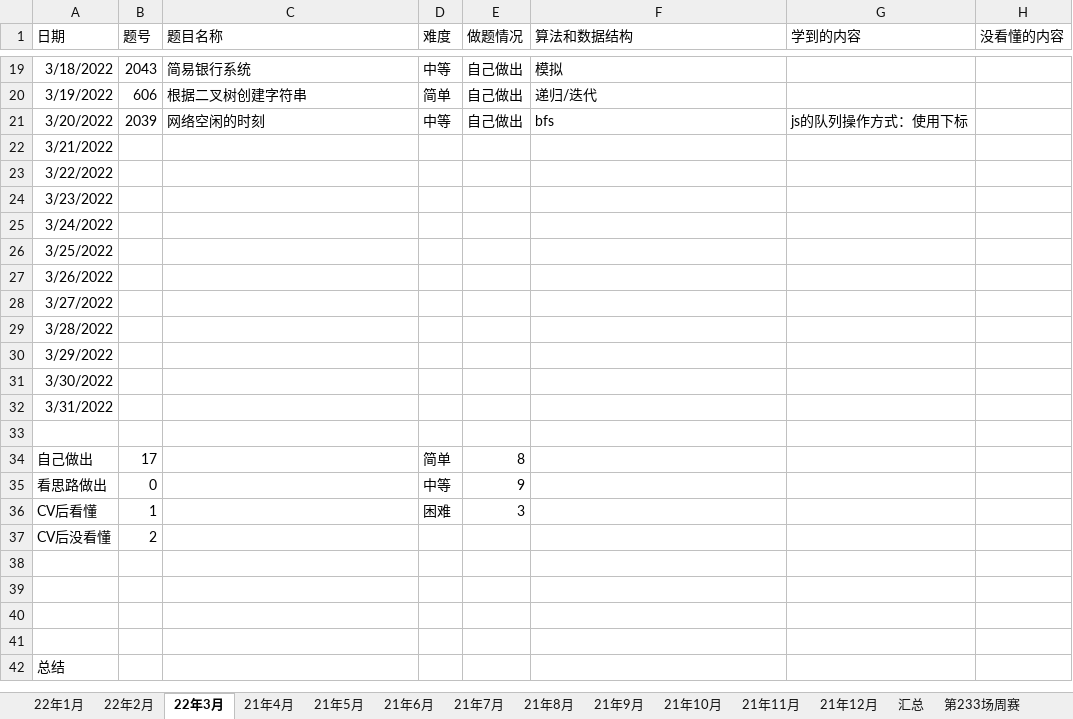
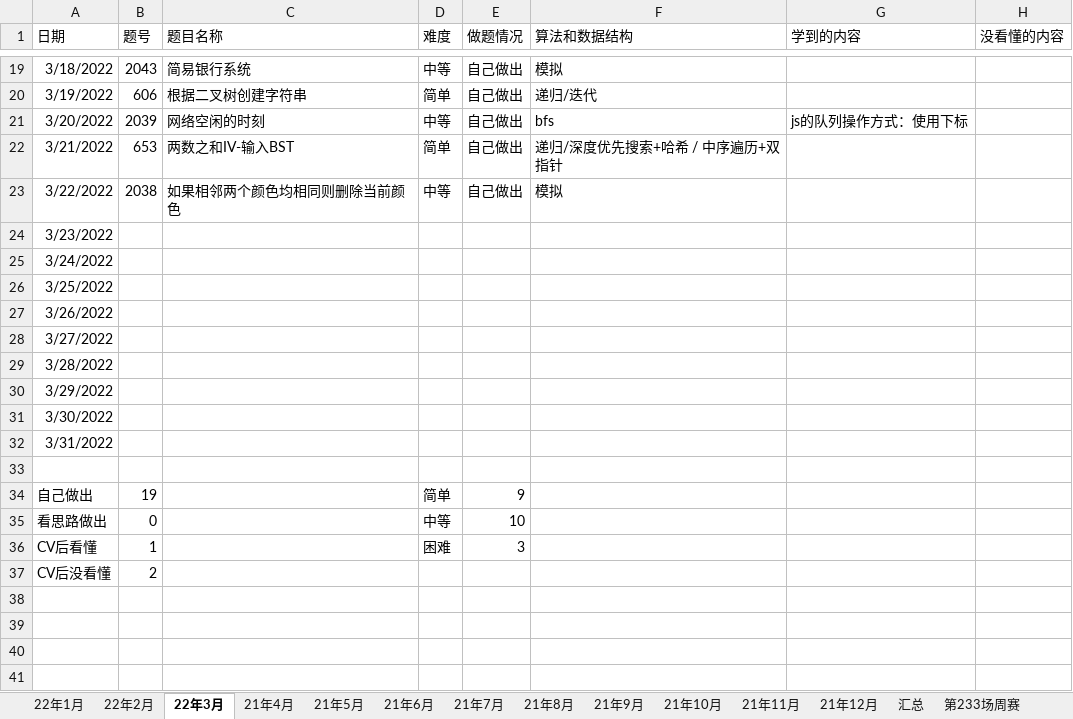
Before and after one commit to S-N-O-R-L-A-X/leetcode, an Excel workbook: 22年力扣每日一题做题情况.xlsx, sheet 22年3月, drawn as a sheet; only a part is shown, gaps mark what is left out; the shorter side is filled out with more unchanged rows; values as stored, in another font and other column widths than the file's, no borders; charts and pictures not drawn; the diff names each change by its address in the sheet, - before the commit and + after, or states it on an @@ line.

Commit message:
3-22

```diff
--- a/22年力扣每日一题做题情况.xlsx (sheet 22年3月)
+++ b/22年力扣每日一题做题情况.xlsx (sheet 22年3月)
-B22 (题号): (empty)
+B22 (题号): 653
-C22 (题目名称): (empty)
+C22 (题目名称): 两数之和IV-输入BST
-D22 (难度): (empty)
+D22 (难度): 简单
-E22:E23 (做题情况): (empty)
+E22:E23 (做题情况): 自己做出
-F22 (算法和数据结构): (empty)
+F22 (算法和数据结构): 递归/深度优先搜索+哈希 / 中序遍历+双指针
-B23 (题号): (empty)
+B23 (题号): 2038
-C23 (题目名称): (empty)
+C23 (题目名称): 如果相邻两个颜色均相同则删除当前颜色
-D23 (难度): (empty)
+D23 (难度): 中等
-F23 (算法和数据结构): (empty)
+F23 (算法和数据结构): 模拟
-B34 (题号): 17
+B34 (题号): 19
-E34 (做题情况): 8
+E34 (做题情况): 9
-E35 (做题情况): 9
+E35 (做题情况): 10
```
Also changed, not shown: sheet 汇总, charts or pictures.
